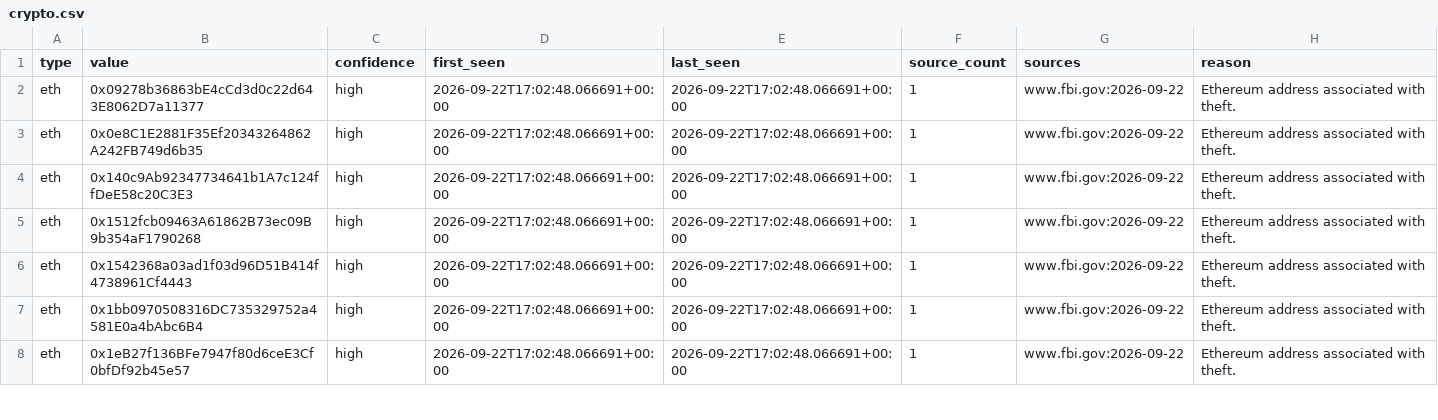
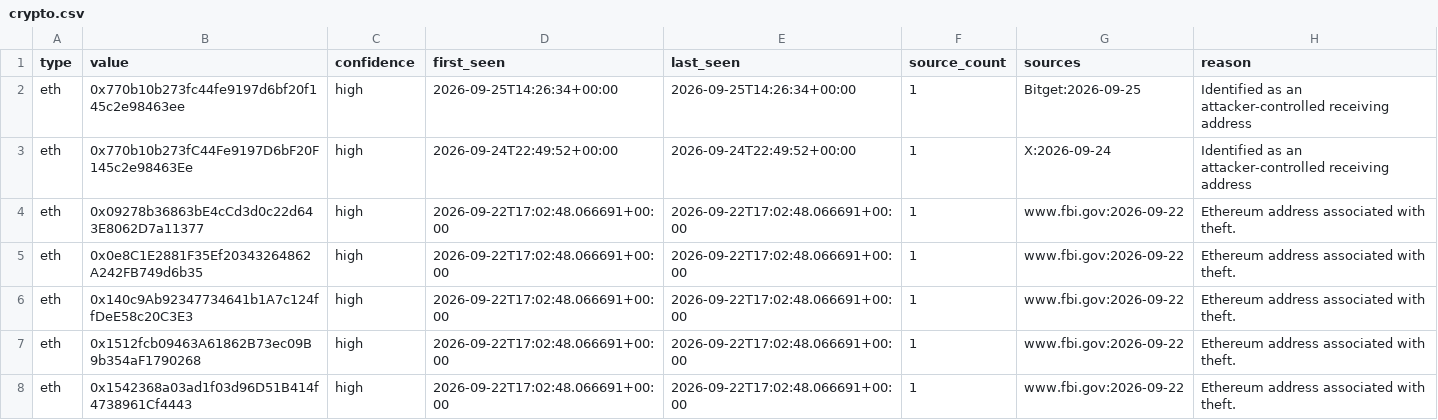
Before and after one commit to Jam0k/Public-Feeds-IOCs, a CSV file: feeds/crypto.csv, drawn as a sheet; only a part is shown; the shorter side is filled out with more unchanged rows.

```diff
--- a/feeds/crypto.csv
+++ b/feeds/crypto.csv
@@ -1,2 +1,4 @@
 type,value,confidence,first_seen,last_seen,source_count,sources,reason
+eth,0x770b10b273fc44fe9197d6bf20f145c2e98463ee,high,2026-09-25T14:26:34+00:00,2026-09-25T14:26:34+00:00,1,Bitget:2026-09-25,Identified as an attacker-controlled receiving address
+eth,0x770b10b273fC44Fe9197D6bF20F145c2e98463Ee,high,2026-09-24T22:49:52+00:00,2026-09-24T22:49:52+00:00,1,X:2026-09-24,Identified as an attacker-controlled receiving address
 eth,0x09278b36863bE4cCd3d0c22d643E8062D7a11377,high,2026-09-22T17:02:48.066691+00:00,2026-09-22T17:02:48.066691+00:00,1,www.fbi.gov:2026-09-22,Ethereum address associated with theft.
```
Also changed, not shown: feeds/all.csv, feeds/domains.csv, 21 other files.
